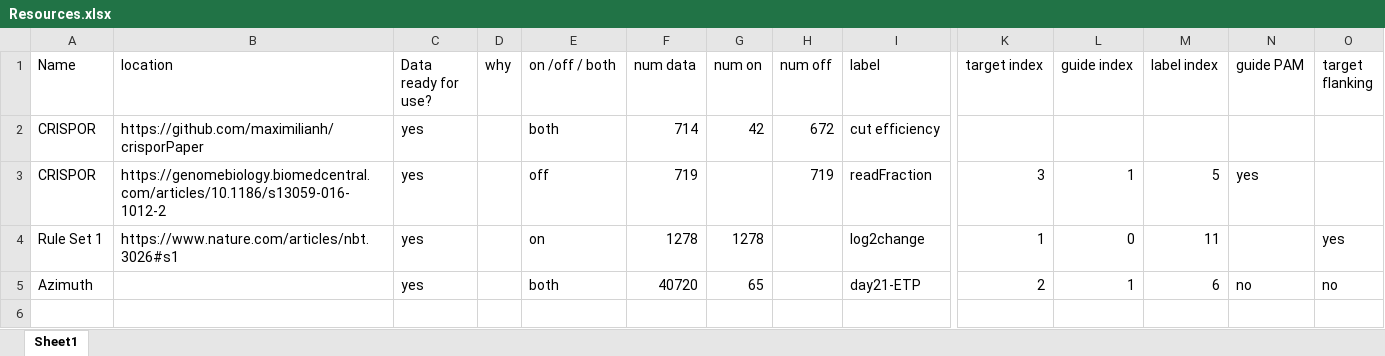
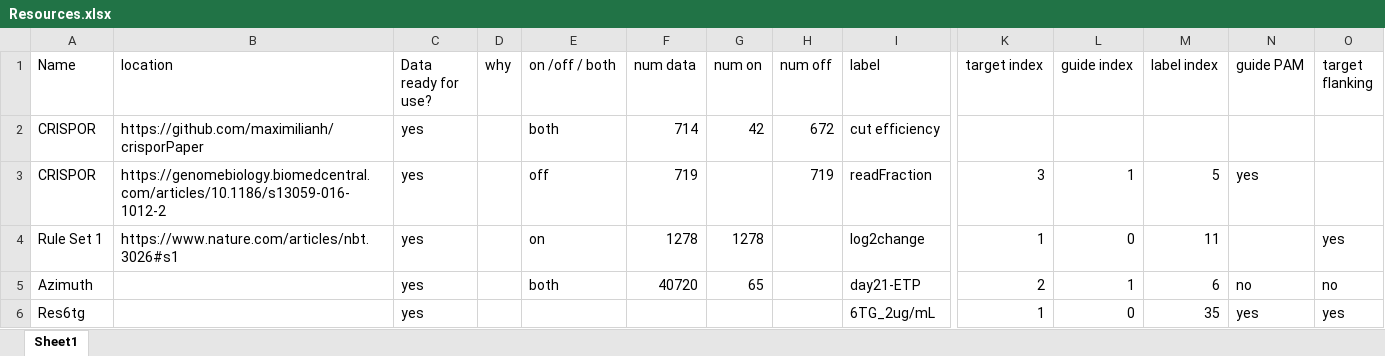
Before and after one commit to brendanwee/sgRNA-prediction, an Excel workbook: data/Resources.xlsx, sheet Sheet1, drawn as a sheet; only a part is shown, gaps mark what is left out; values as stored, in another font and other column widths than the file's, no borders; rows hold the shown columns only; the diff names each change by its address in the sheet, - before the commit and + after, or states it on an @@ line.

Commit message:
data

```diff
--- a/data/Resources.xlsx (sheet Sheet1)
+++ b/data/Resources.xlsx (sheet Sheet1)
+row 6: Res6tg |  | yes |  |  |  |  |  | 6TG_2ug/mL | 1 | 0 | 35 | yes | yes
```
Also changed, not shown: 1 other file.
